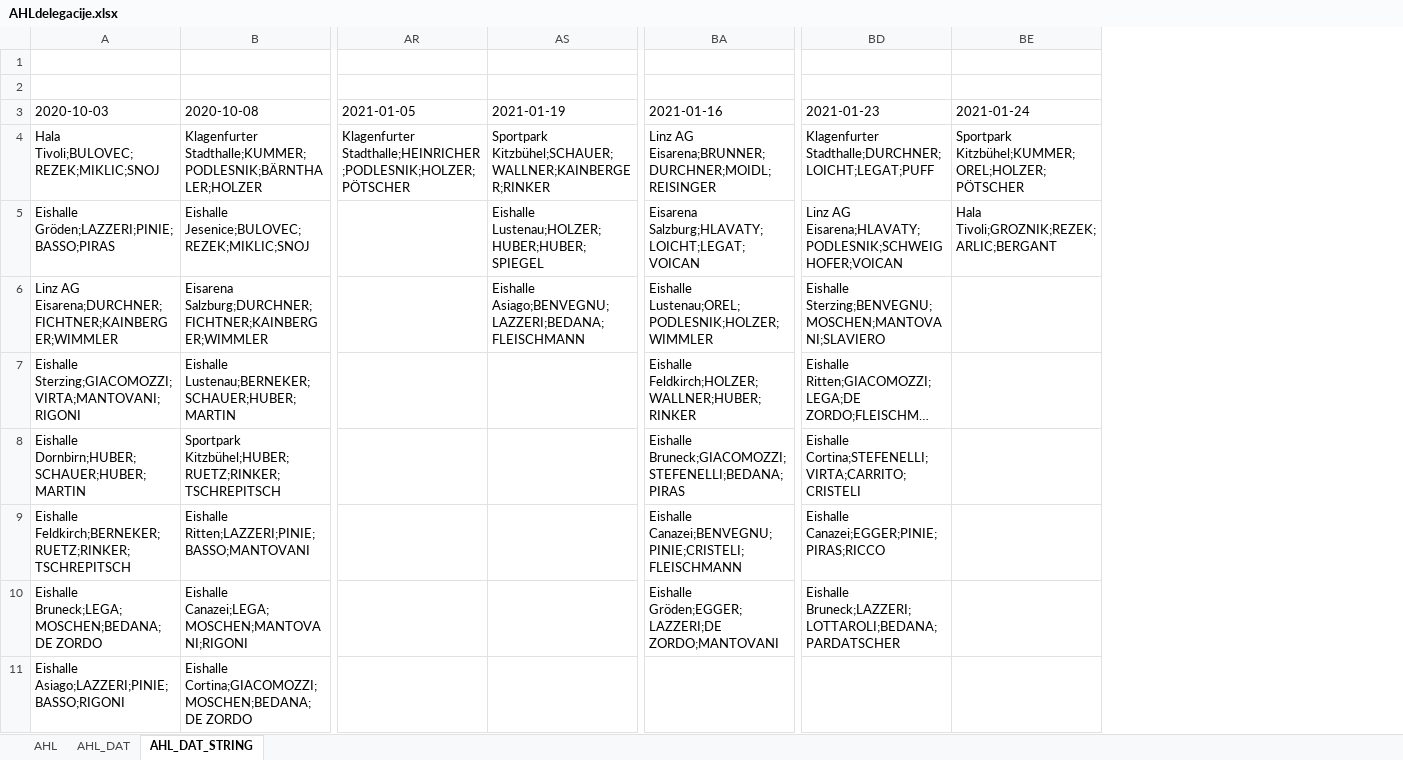
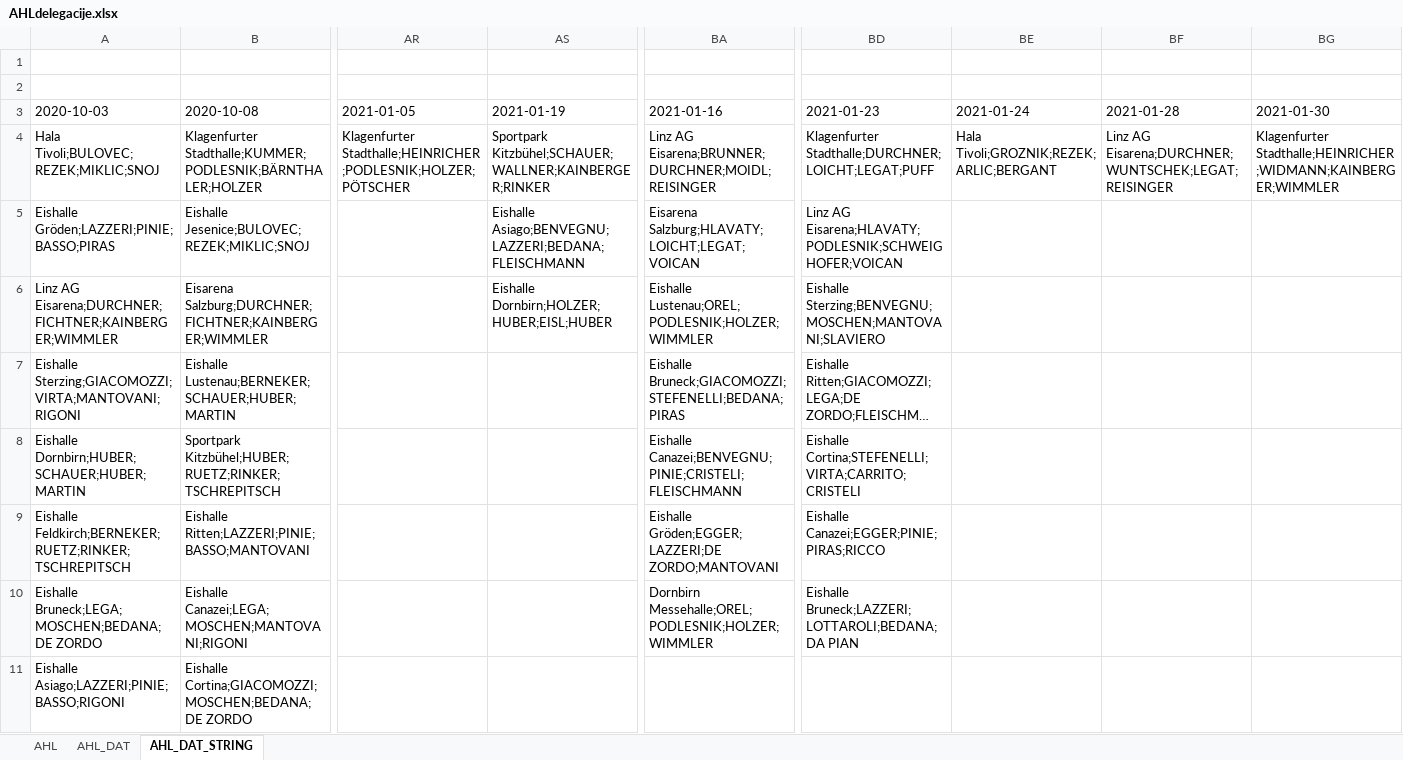
Before and after one commit to snojle23/delegacije, an Excel workbook: data/AHLdelegacije.xlsx, sheet AHL_DAT_STRING, drawn as a sheet; only a part is shown, gaps mark what is left out; long unchanged cells end in …; values as stored, in another font and other column widths than the file's, no borders; the diff names each change by its address in the sheet, - before the commit and + after, or states it on an @@ line.

```diff
--- a/data/AHLdelegacije.xlsx (sheet AHL_DAT_STRING)
+++ b/data/AHLdelegacije.xlsx (sheet AHL_DAT_STRING)
+column BF (2021-01-28), row 4: Linz AG Eisarena;DURCHNER;WUNTSCHEK;LEGAT;REISINGER
+column BG (2021-01-30), row 4: Klagenfurter Stadthalle;HEINRICHER;WIDMANN;KAINBERGER;WIMMLER
-BE4 (2021-01-24): Sportpark Kitzbühel;KUMMER;OREL;HOLZER;PÖTSCHER
+BE4 (2021-01-24): Hala Tivoli;GROZNIK;REZEK;ARLIC;BERGANT
-AS5 (2021-01-19): Eishalle Lustenau;HOLZER;HUBER;HUBER;SPIEGEL
+AS5 (2021-01-19): Eishalle Asiago;BENVEGNU;LAZZERI;BEDANA;FLEISCHMANN
-BE5 (2021-01-24): Hala Tivoli;GROZNIK;REZEK;ARLIC;BERGANT
+BE5 (2021-01-24): (empty)
-AS6 (2021-01-19): Eishalle Asiago;BENVEGNU;LAZZERI;BEDANA;FLEISCHMANN
+AS6 (2021-01-19): Eishalle Dornbirn;HOLZER;HUBER;EISL;HUBER
-BA7 (2021-01-16): Eishalle Feldkirch;HOLZER;WALLNER;HUBER;RINKER
+BA7 (2021-01-16): Eishalle Bruneck;GIACOMOZZI;STEFENELLI;BEDANA;PIRAS
-BA8 (2021-01-16): Eishalle Bruneck;GIACOMOZZI;STEFENELLI;BEDANA;PIRAS
+BA8 (2021-01-16): Eishalle Canazei;BENVEGNU;PINIE;CRISTELI;FLEISCHMANN
-BA9 (2021-01-16): Eishalle Canazei;BENVEGNU;PINIE;CRISTELI;FLEISCHMANN
+BA9 (2021-01-16): Eishalle Gröden;EGGER;LAZZERI;DE ZORDO;MANTOVANI
-BA10 (2021-01-16): Eishalle Gröden;EGGER;LAZZERI;DE ZORDO;MANTOVANI
+BA10 (2021-01-16): Dornbirn Messehalle;OREL;PODLESNIK;HOLZER;WIMMLER
-BD10 (2021-01-23): Eishalle Bruneck;LAZZERI;LOTTAROLI;BEDANA;PARDATSCHER
+BD10 (2021-01-23): Eishalle Bruneck;LAZZERI;LOTTAROLI;BEDANA;DA PIAN
```
Also changed, not shown: sheet AHL_DAT, sheet AHL, data/ICEHLdelegacije.xlsx, 4 other files.
